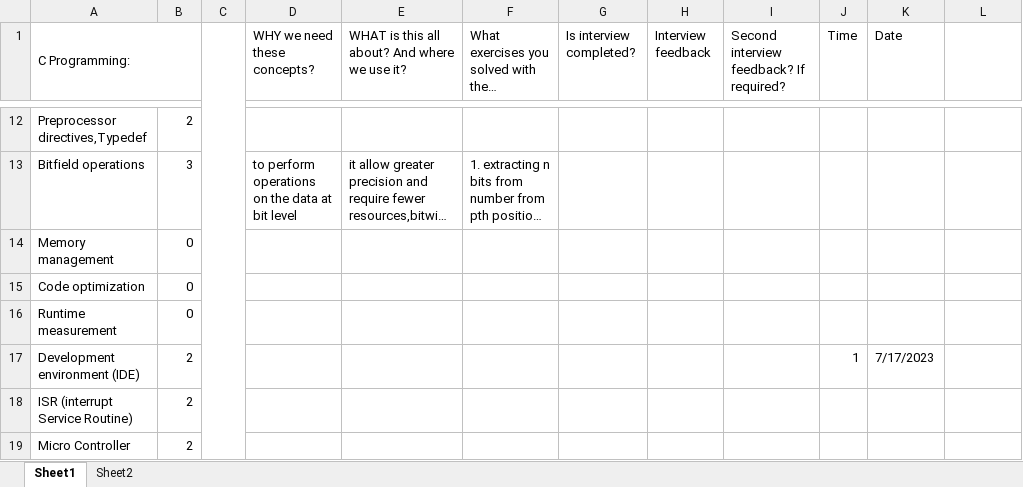
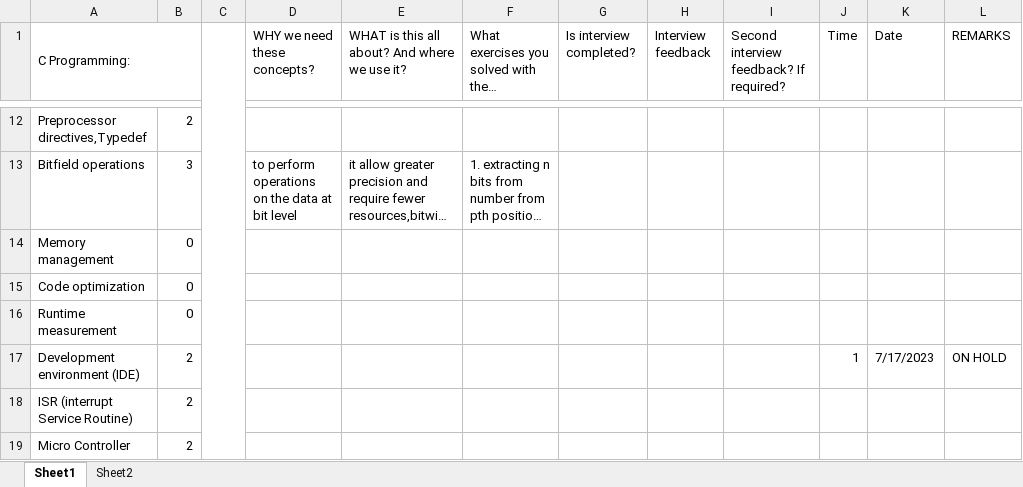
Before and after one commit to FSTech1/Bharath, an Excel workbook: Bharath.xlsx, sheet Sheet1, drawn as a sheet; only a part is shown, gaps mark what is left out; long unchanged cells end in …; values as stored, in another font and other column widths than the file's, no cell formats; the diff covers the shown part only; the diff names each change by its address in the sheet, - before the commit and + after, or states it on an @@ line.

Commit message:
Add files via upload

```diff
--- a/Bharath.xlsx (sheet Sheet1)
+++ b/Bharath.xlsx (sheet Sheet1)
-L1: (empty)
+L1: REMARKS
-L17 (REMARKS): (empty)
+L17 (REMARKS): ON HOLD
```
Also changed, not shown: 8 edited cells elsewhere in this sheet, cell formats.
